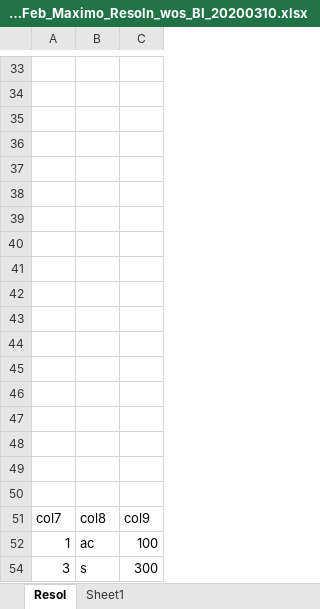
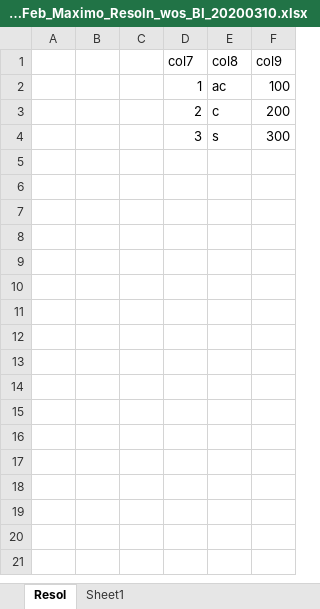
Before and after one commit to mdsalmankhan89/filemanagement, an Excel workbook: fileingest/code/Media/AP&ISA_202002Feb_Maximo_Resoln_wos_BI_20200310.xlsx, sheet Resol, drawn as a sheet; only a part is shown, gaps mark what is left out; values as stored, in another font and other column widths than the file's, no borders; removed rows and columns are numbered as before the commit, all else as after; the diff covers the shown part only; the diff names each change by its address in the sheet, - before the commit and + after, or states it on an @@ line.

Commit message:
file changes

```diff
--- a/fileingest/code/Media/AP&ISA_202002Feb_Maximo_Resoln_wos_BI_20200310.xlsx (sheet Resol)
+++ b/fileingest/code/Media/AP&ISA_202002Feb_Maximo_Resoln_wos_BI_20200310.xlsx (sheet Resol)
+column A, empty
+column B, empty
+column C, empty
-row 33: (empty)
-row 34: (empty)
-row 35: (empty)
-row 36: (empty)
-row 37: (empty)
-row 38: (empty)
-row 39: (empty)
-row 40: (empty)
-row 41: (empty)
-row 42: (empty)
-row 43: (empty)
-row 44: (empty)
-row 45: (empty)
-row 46: (empty)
-row 47: (empty)
-row 48: (empty)
-row 49: (empty)
-row 50: (empty)
@@ row 3 unhidden:  |  |  | 2 | c | 200 @@
```
Also changed, not shown: 32 removed rows elsewhere in this sheet.
